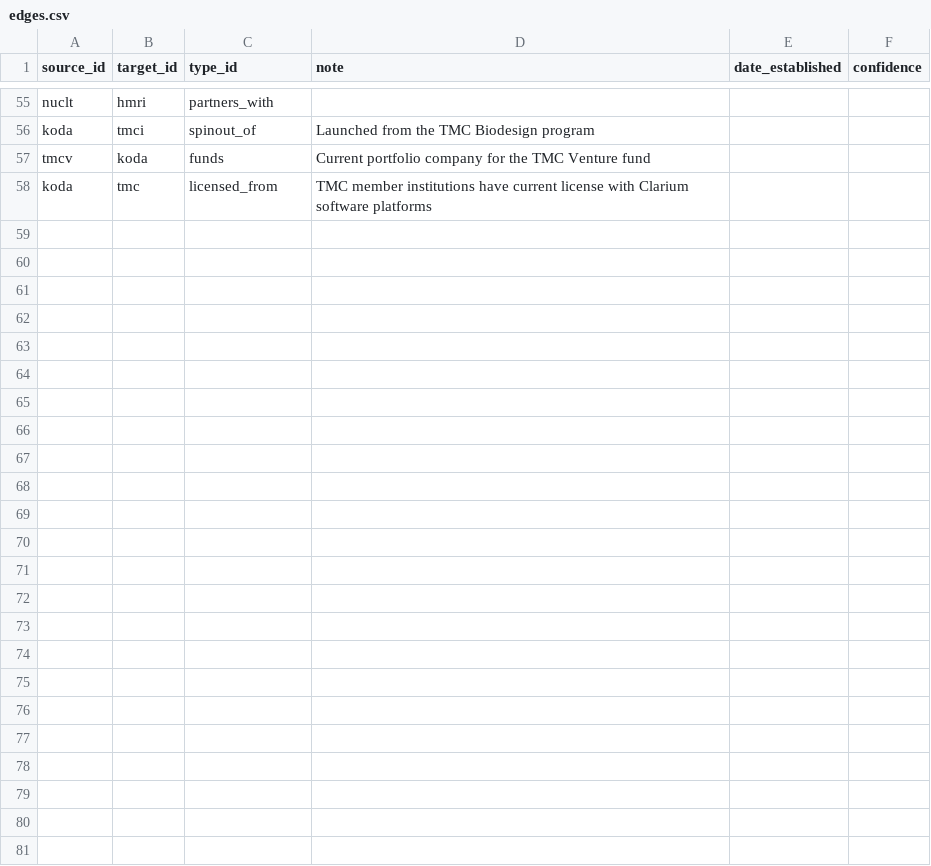
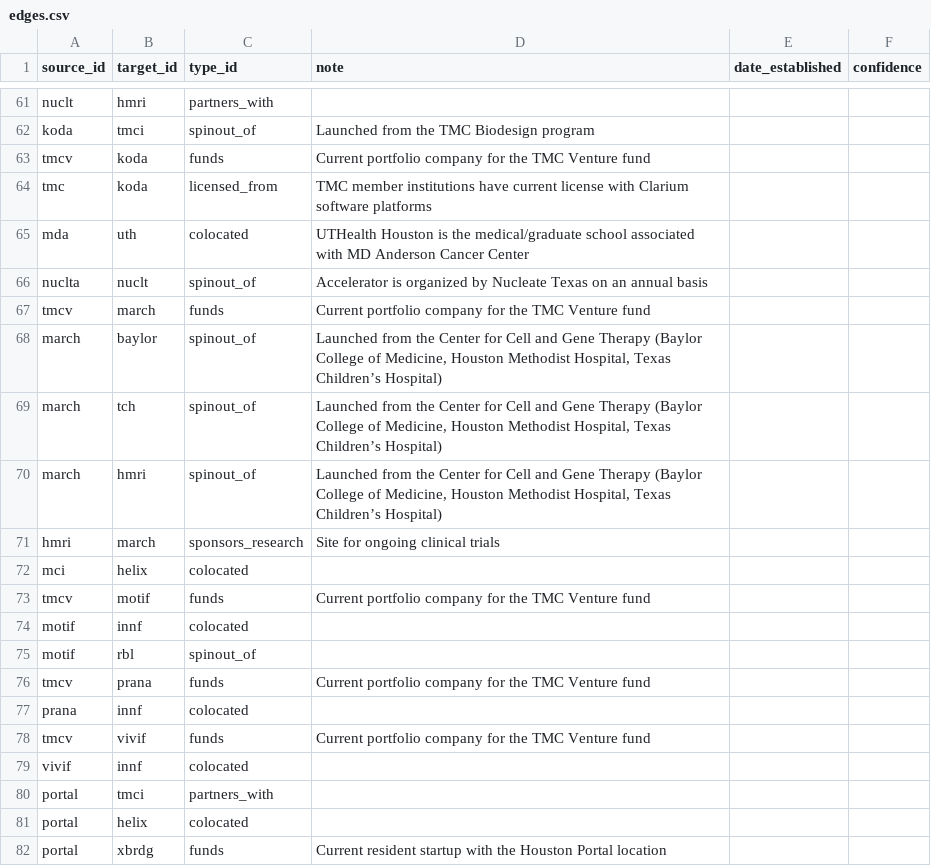
Before and after one commit to kat-does-biotech/houston-biotech-map, a CSV file: data/edges.csv, drawn as a sheet; only a part is shown, gaps mark what is left out; addresses are those after the commit; the diff covers the shown part only; the diff names each change by its address in the sheet, - before the commit and + after, or states it on an @@ line.

Commit message:
Data Update 1 8.6.26

```diff
--- a/data/edges.csv
+++ b/data/edges.csv
-A64 (source_id): koda
+A64 (source_id): tmc
-B64 (target_id): tmc
+B64 (target_id): koda
+row 65: mda | uth | colocated | UTHealth Houston is the medical/graduate school associated with MD Anderson Cancer Center
+row 66: nuclta | nuclt | spinout_of | Accelerator is organized by Nucleate Texas on an annual basis
+row 67: tmcv | march | funds | Current portfolio company for the TMC Venture fund
+row 68: march | baylor | spinout_of | Launched from the Center for Cell and Gene Therapy (Baylor College of Medicine, Houston Methodist Hospital, Texas Children’s Hospital)
+row 69: march | tch | spinout_of | Launched from the Center for Cell and Gene Therapy (Baylor College of Medicine, Houston Methodist Hospital, Texas Children’s Hospital)
+row 70: march | hmri | spinout_of | Launched from the Center for Cell and Gene Therapy (Baylor College of Medicine, Houston Methodist Hospital, Texas Children’s Hospital)
+row 71: hmri | march | sponsors_research | Site for ongoing clinical trials
+row 72: mci | helix | colocated
+row 73: tmcv | motif | funds | Current portfolio company for the TMC Venture fund
+row 74: motif | innf | colocated
+row 75: motif | rbl | spinout_of
+row 76: tmcv | prana | funds | Current portfolio company for the TMC Venture fund
+row 77: prana | innf | colocated
+row 78: tmcv | vivif | funds | Current portfolio company for the TMC Venture fund
+row 79: vivif | innf | colocated
+row 80: portal | tmci | partners_with
+row 81: portal | helix | colocated
+row 82: portal | xbrdg | funds | Current resident startup with the Houston Portal location
```
Also changed, not shown: 19 added rows and 7 edited cells elsewhere in this file, data/institutions.csv.
